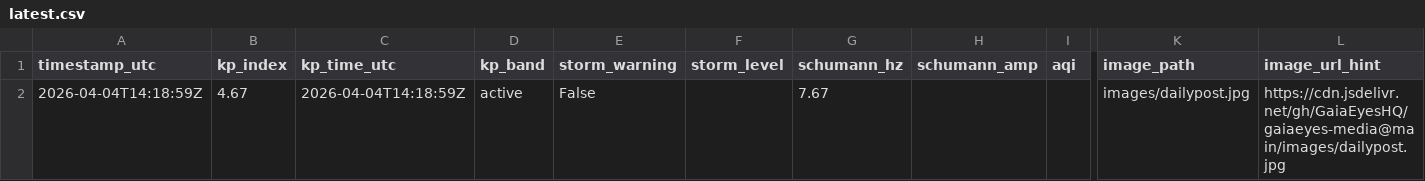
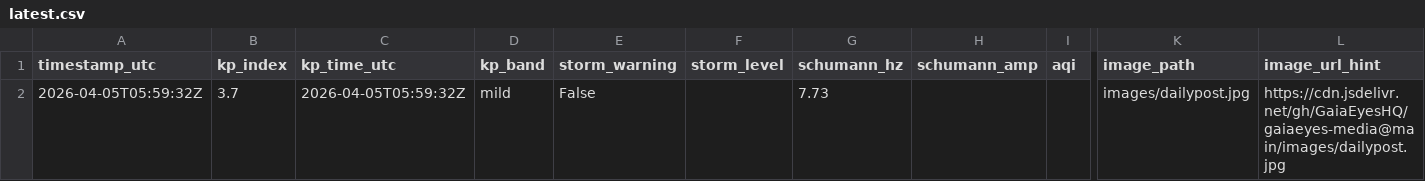
Before and after one commit to GaiaEyesHQ/gaiaeyes-media, a CSV file: data/latest.csv, drawn as a sheet; only a part is shown, gaps mark what is left out; removed rows and columns are numbered as before the commit, all else as after; rows hold the shown columns only; the diff names each change by its address in the sheet, - before the commit and + after, or states it on an @@ line.

```diff
--- a/data/latest.csv
+++ b/data/latest.csv
-row 2: 2026-04-04T14:18:59Z | 4.67 | 2026-04-04T14:18:59Z | active | False |  | 7.67 |  |  | images/dailypost.jpg | https://cdn.jsdelivr.net/gh/GaiaEyesHQ/gaiaeyes-media@main/images/dailypost.jpg
+row 2: 2026-04-05T05:59:32Z | 3.7 | 2026-04-05T05:59:32Z | mild | False |  | 7.73 |  |  | images/dailypost.jpg | https://cdn.jsdelivr.net/gh/GaiaEyesHQ/gaiaeyes-media@main/images/dailypost.jpg
```
Also changed, not shown: 1 other file.
